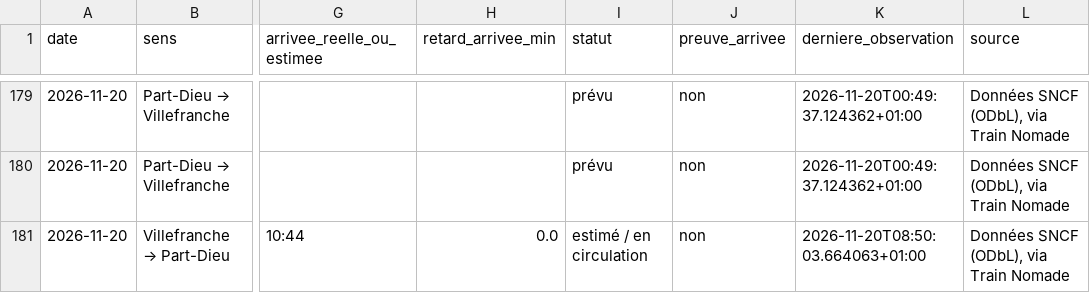
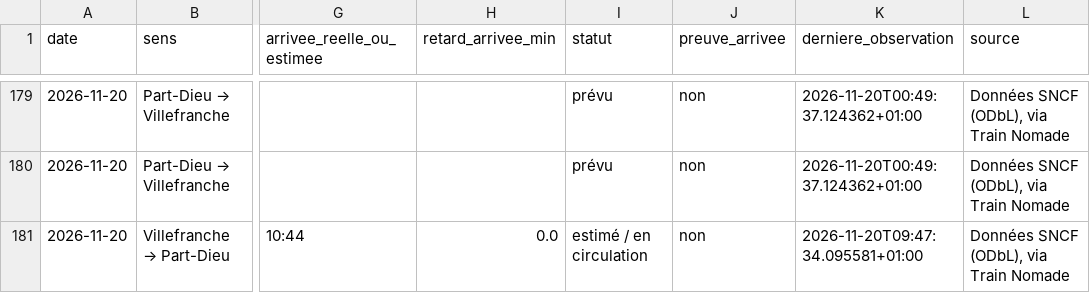
Before and after one commit to alexandretardy3-star/suivi-ter-villefranche-lyon, a CSV file: data/trains.csv, drawn as a sheet; only a part is shown, gaps mark what is left out; the diff covers the shown part only; the diff names each change by its address in the sheet, - before the commit and + after, or states it on an @@ line.

```diff
--- a/data/trains.csv
+++ b/data/trains.csv
-K181 (derniere_observation): 2026-11-20T08:50:03.664063+01:00
+K181 (derniere_observation): 2026-11-20T09:47:34.095581+01:00
```
Also changed, not shown: 18 edited cells elsewhere in this file, data/bilan_quotidien.csv.
